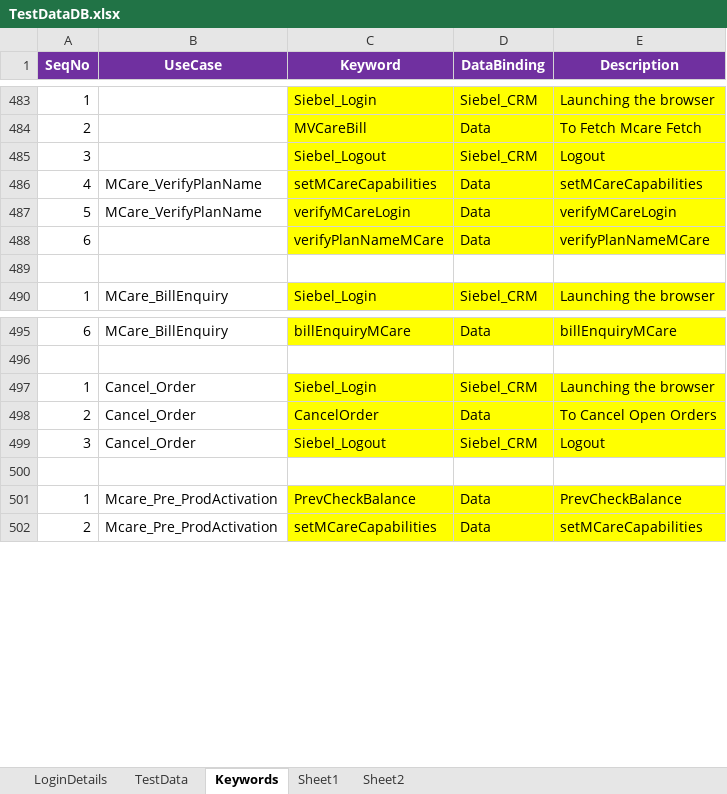
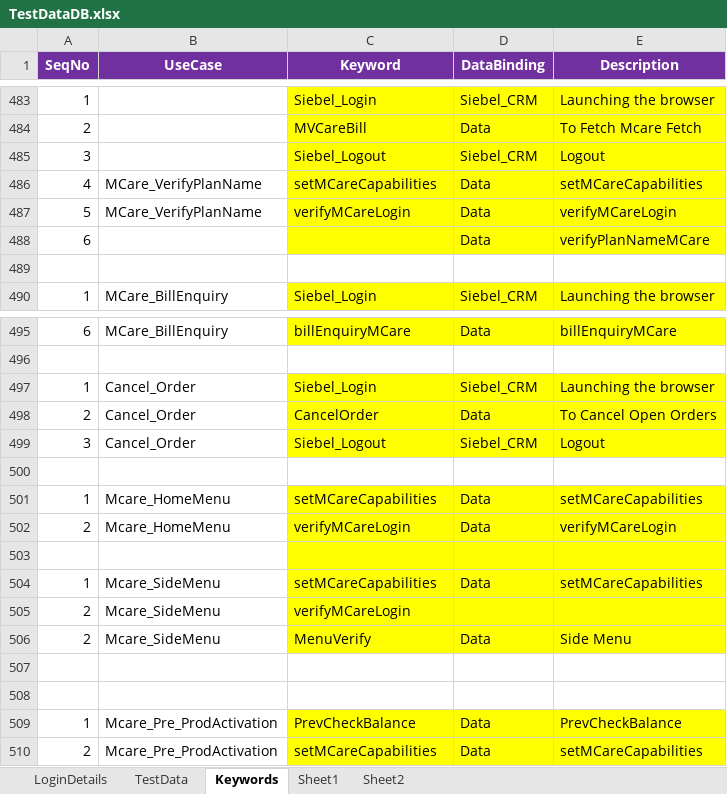
Before and after one commit to imran0404y/VFQA_Parallel, an Excel workbook: Framework/Database/TestDataDB.xlsx, sheet Keywords, drawn as a sheet; only a part is shown, gaps mark what is left out; values as stored, in another font and other column widths than the file's, no borders; the diff names each change by its address in the sheet, - before the commit and + after, or states it on an @@ line.

```diff
--- a/Framework/Database/TestDataDB.xlsx (sheet Keywords)
+++ b/Framework/Database/TestDataDB.xlsx (sheet Keywords)
-C488 (Keyword): verifyPlanNameMCare
+C488 (Keyword): (empty)
+row 500: (empty)
+row 501: 1 | Mcare_HomeMenu | setMCareCapabilities | Data | setMCareCapabilities
+row 502: 2 | Mcare_HomeMenu | verifyMCareLogin | Data | verifyMCareLogin
+row 503: (empty)
+row 504: 1 | Mcare_SideMenu | setMCareCapabilities | Data | setMCareCapabilities
+row 505: 2 | Mcare_SideMenu | verifyMCareLogin
+row 506: 2 | Mcare_SideMenu | MenuVerify | Data | Side Menu
+row 507: (empty)
```
Also changed, not shown: sheet TestData, Directory/VFQA_TestDesign.xlsm, 5 other files.
